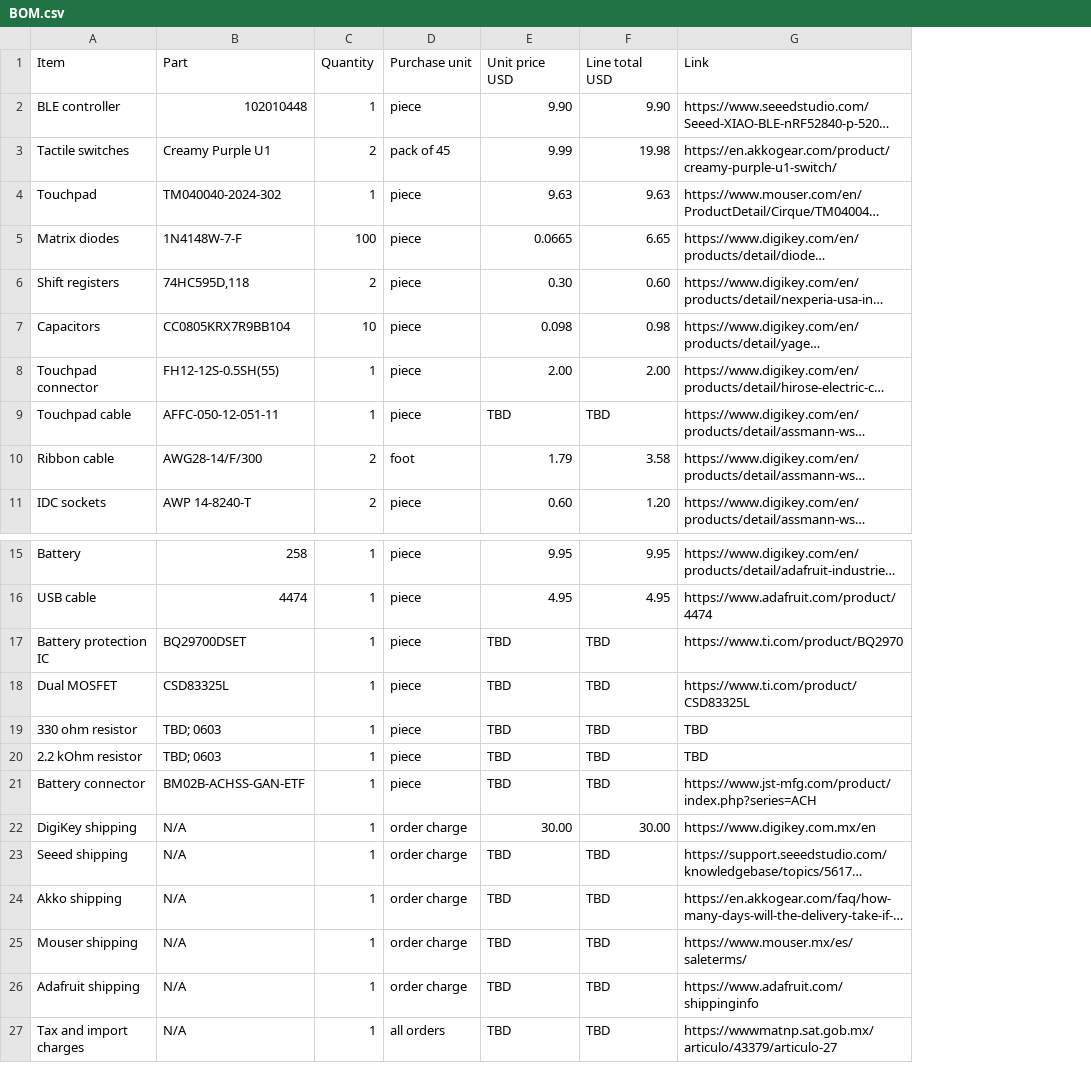
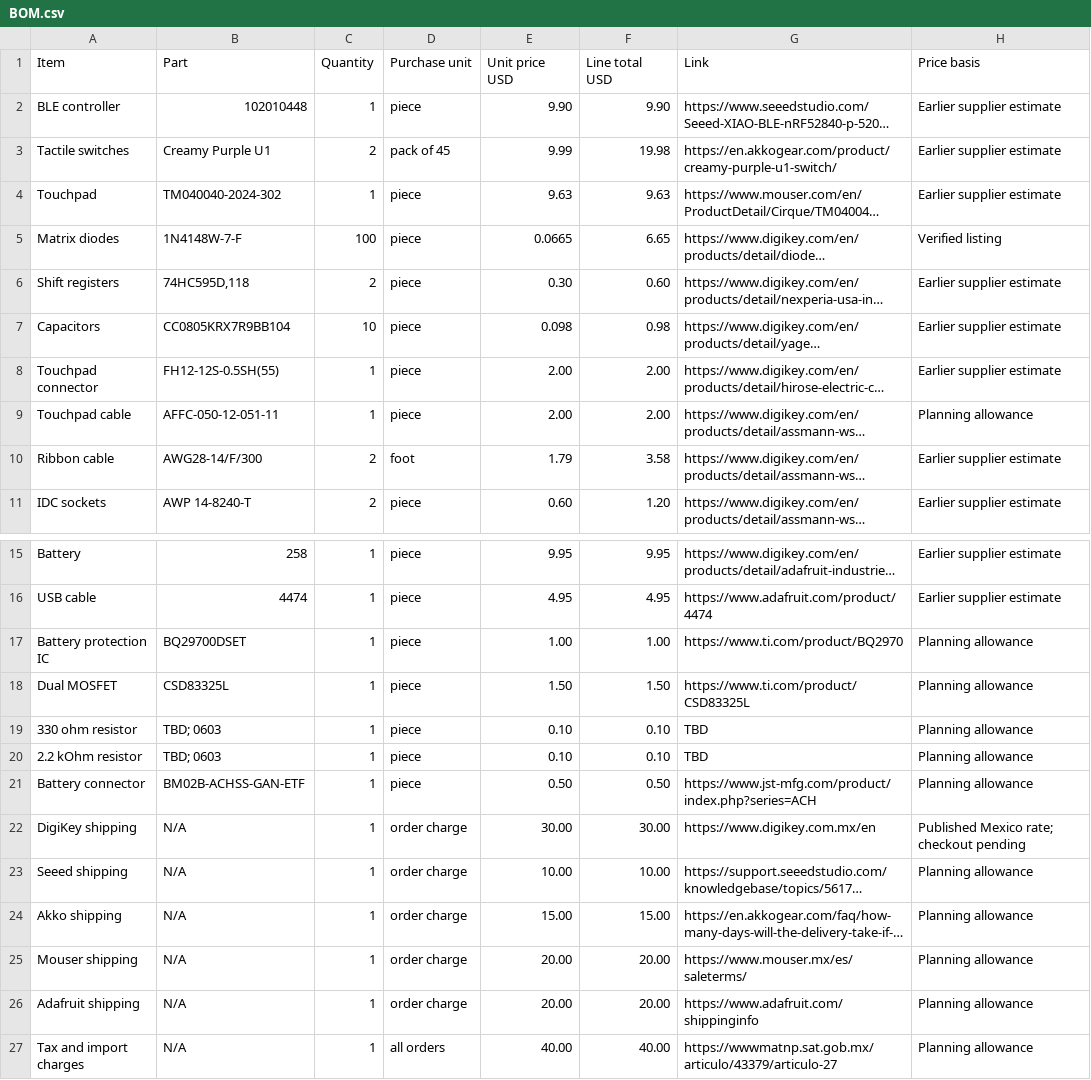
Before and after one commit to dazed-16/Tactile, a CSV file: BOM.csv, drawn as a sheet; only a part is shown, gaps mark what is left out; long unchanged cells end in …; the diff names each change by its address in the sheet, - before the commit and + after, or states it on an @@ line.

Commit message:
Add complete planning estimates for submission order costs

```diff
--- a/BOM.csv
+++ b/BOM.csv
+column H (Price basis), rows 2-11: Earlier supplier estimate | Earlier supplier estimate | Earlier supplier estimate | Verified listing | Earlier supplier estimate | Earlier supplier estimate | Earlier supplier estimate | Planning allowance | Earlier supplier estimate | Earlier supplier estimate; rows 15-27: Earlier supplier estimate | Earlier supplier estimate | Planning allowance | Planning allowance | Planning allowance | Planning allowance | Planning allowance | Published Mexico rate; checkout pending | Planning allowance | Planning allowance | Planning allowance | Planning allowance | Planning allowance
-E9 (Unit price USD): TBD
+E9 (Unit price USD): 2.00
-F9 (Line total USD): TBD
+F9 (Line total USD): 2.00
-E17 (Unit price USD): TBD
+E17 (Unit price USD): 1.00
-F17 (Line total USD): TBD
+F17 (Line total USD): 1.00
-E18 (Unit price USD): TBD
+E18 (Unit price USD): 1.50
-F18 (Line total USD): TBD
+F18 (Line total USD): 1.50
-E19:E20 (Unit price USD): TBD
+E19:E20 (Unit price USD): 0.10
-F19:F20 (Line total USD): TBD
+F19:F20 (Line total USD): 0.10
-E21 (Unit price USD): TBD
+E21 (Unit price USD): 0.50
-F21 (Line total USD): TBD
+F21 (Line total USD): 0.50
-E23 (Unit price USD): TBD
+E23 (Unit price USD): 10.00
-F23 (Line total USD): TBD
+F23 (Line total USD): 10.00
-E24 (Unit price USD): TBD
+E24 (Unit price USD): 15.00
-F24 (Line total USD): TBD
+F24 (Line total USD): 15.00
-E25:E26 (Unit price USD): TBD
+E25:E26 (Unit price USD): 20.00
-F25:F26 (Line total USD): TBD
+F25:F26 (Line total USD): 20.00
-E27 (Unit price USD): TBD
+E27 (Unit price USD): 40.00
-F27 (Line total USD): TBD
+F27 (Line total USD): 40.00
```
Also changed, not shown: 2 other files.
